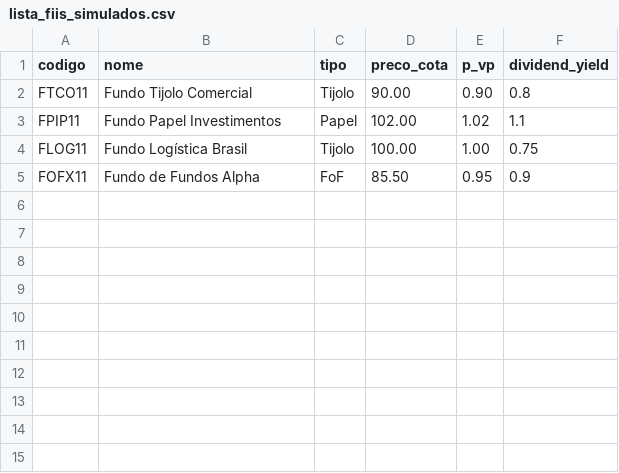
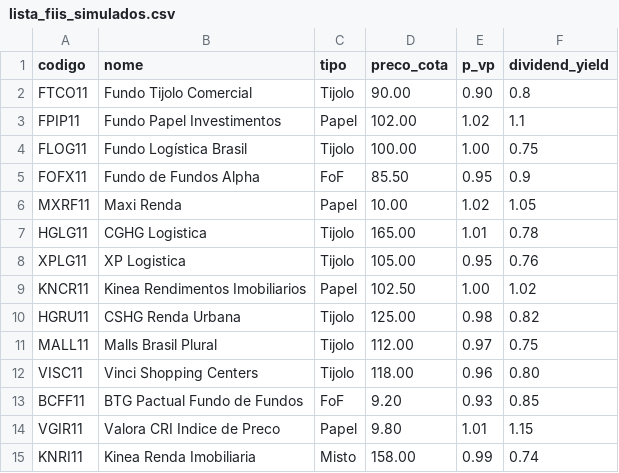
Before and after one commit to Nandaavila/dio-lab-bia-do-futuro1, a CSV file: data/lista_fiis_simulados.csv, drawn as a sheet; the diff names each change by its address in the sheet, - before the commit and + after, or states it on an @@ line.

Commit message:
Update lista_fiis_simulados.csv

```diff
--- a/data/lista_fiis_simulados.csv
+++ b/data/lista_fiis_simulados.csv
+row 6: MXRF11 | Maxi Renda | Papel | 10.00 | 1.02 | 1.05
+row 7: HGLG11 | CGHG Logistica | Tijolo | 165.00 | 1.01 | 0.78
+row 8: XPLG11 | XP Logistica | Tijolo | 105.00 | 0.95 | 0.76
+row 9: KNCR11 | Kinea Rendimentos Imobiliarios | Papel | 102.50 | 1.00 | 1.02
+row 10: HGRU11 | CSHG Renda Urbana | Tijolo | 125.00 | 0.98 | 0.82
+row 11: MALL11 | Malls Brasil Plural | Tijolo | 112.00 | 0.97 | 0.75
+row 12: VISC11 | Vinci Shopping Centers | Tijolo | 118.00 | 0.96 | 0.80
+row 13: BCFF11 | BTG Pactual Fundo de Fundos | FoF | 9.20 | 0.93 | 0.85
+row 14: VGIR11 | Valora CRI Indice de Preco | Papel | 9.80 | 1.01 | 1.15
+row 15: KNRI11 | Kinea Renda Imobiliaria | Misto | 158.00 | 0.99 | 0.74
```
